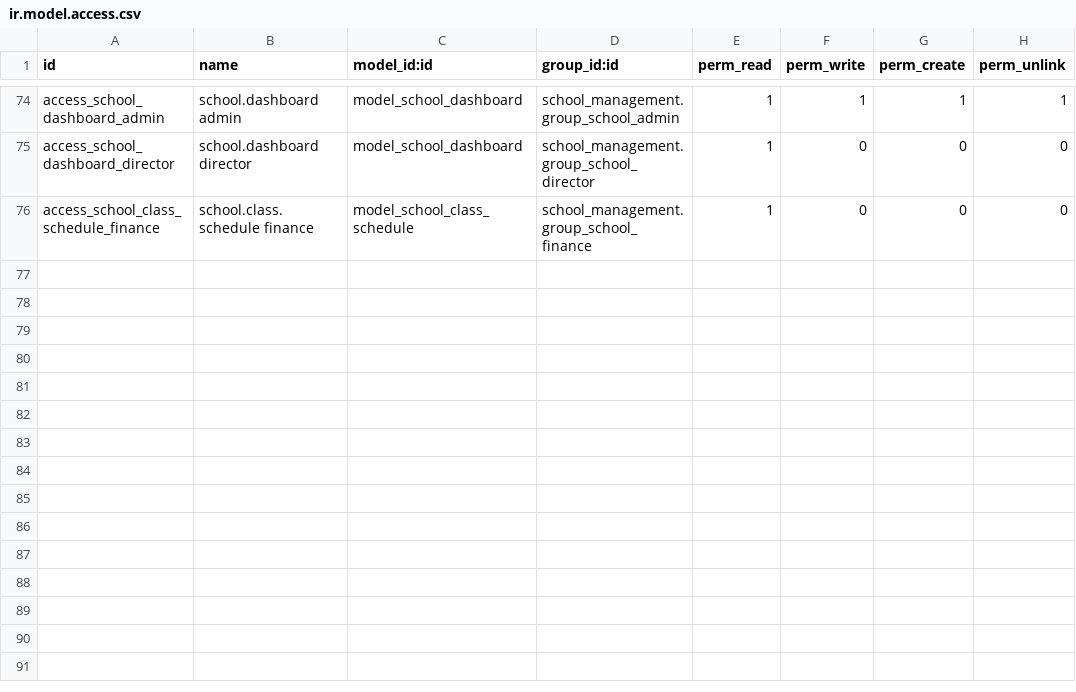
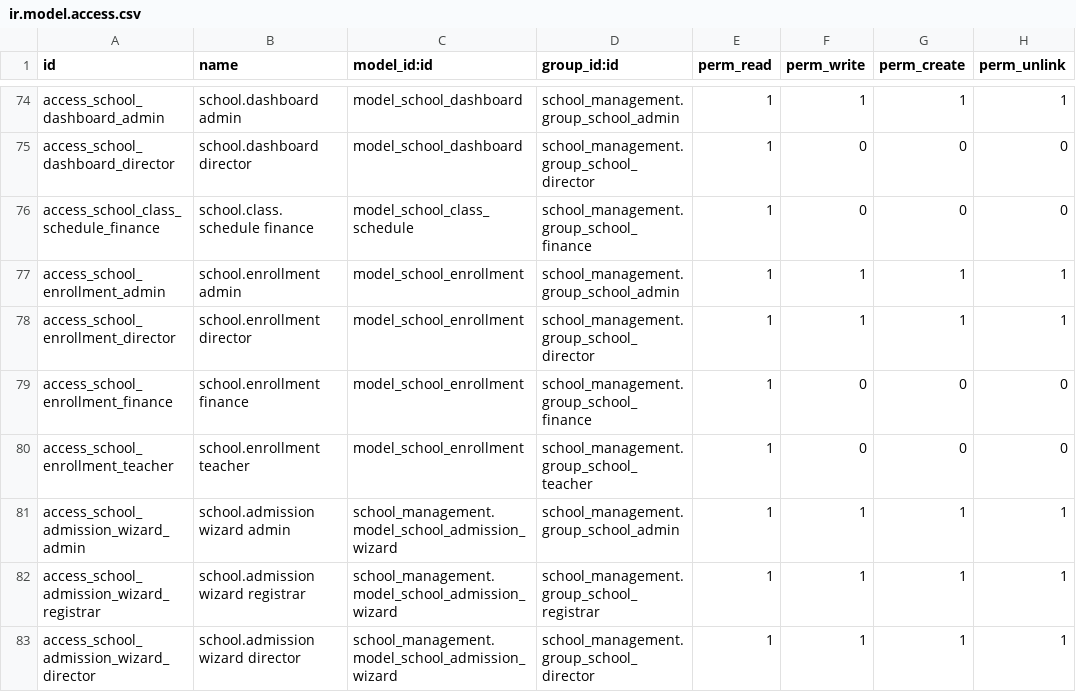
Before and after one commit to Jennah198/Async_school_system, a CSV file: addons/school_management/security/ir.model.access.csv, drawn as a sheet; only a part is shown, gaps mark what is left out.

Commit message:
Fix student registration and enrollment flow

```diff
--- a/addons/school_management/security/ir.model.access.csv
+++ b/addons/school_management/security/ir.model.access.csv
@@ -76 +76,8 @@ access_school_dashboard_director,school.dashboard director,model_school_dashboar
 access_school_class_schedule_finance,school.class.schedule finance,model_school_class_schedule,school_management.group_school_finance,1,0,0,0
+access_school_enrollment_admin,school.enrollment admin,model_school_enrollment,school_management.group_school_admin,1,1,1,1
+access_school_enrollment_director,school.enrollment director,model_school_enrollment,school_management.group_school_director,1,1,1,1
+access_school_enrollment_finance,school.enrollment finance,model_school_enrollment,school_management.group_school_finance,1,0,0,0
+access_school_enrollment_teacher,school.enrollment teacher,model_school_enrollment,school_management.group_school_teacher,1,0,0,0
+access_school_admission_wizard_admin,school.admission wizard admin,school_management.model_school_admission_wizard,school_management.group_school_admin,1,1,1,1
+access_school_admission_wizard_registrar,school.admission wizard registrar,school_management.model_school_admission_wizard,school_management.group_school_registrar,1,1,1,1
+access_school_admission_wizard_director,school.admission wizard director,school_management.model_school_admission_wizard,school_management.group_school_director,1,1,1,1
```
Also changed, not shown: 12 other files.
